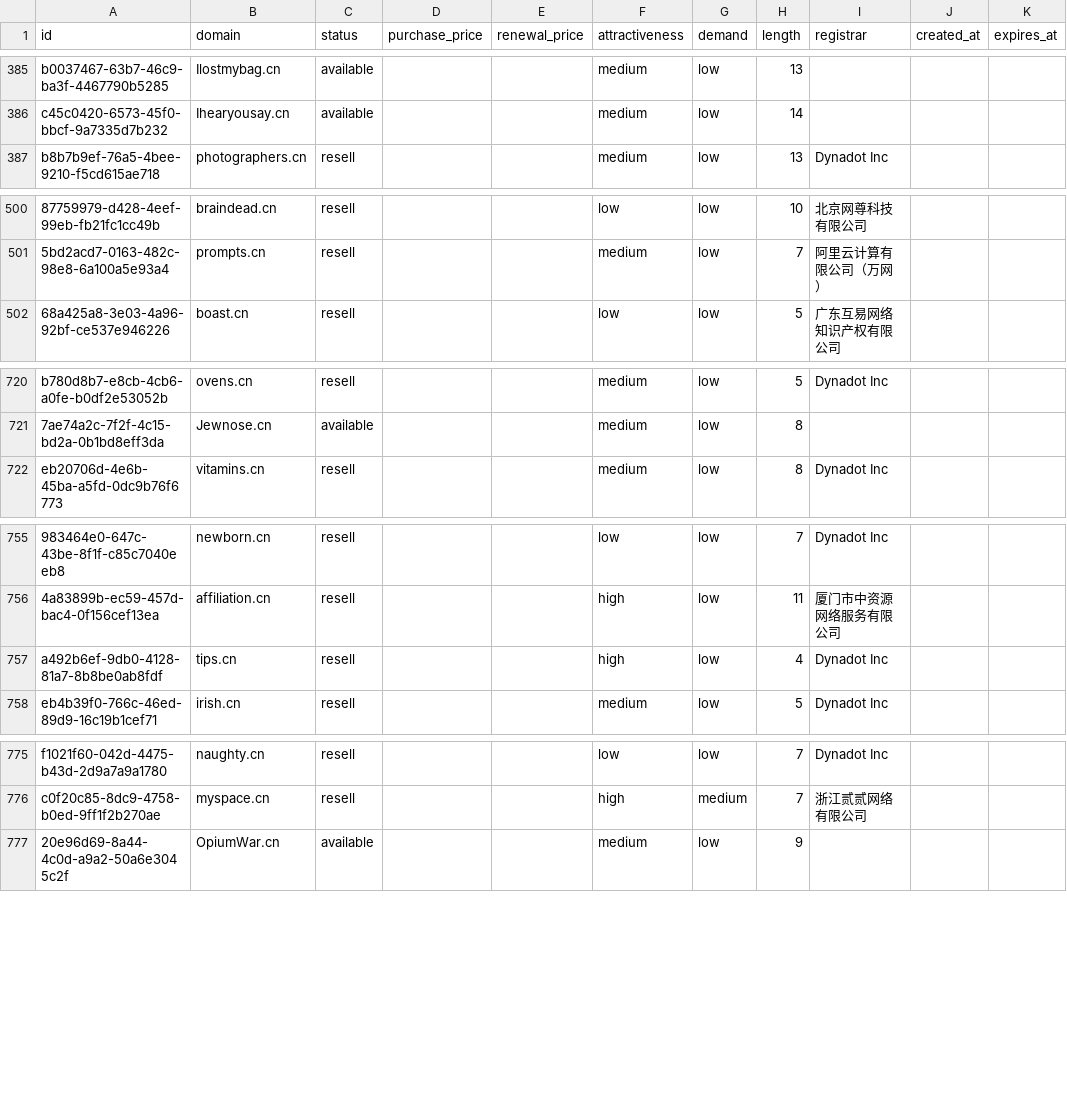
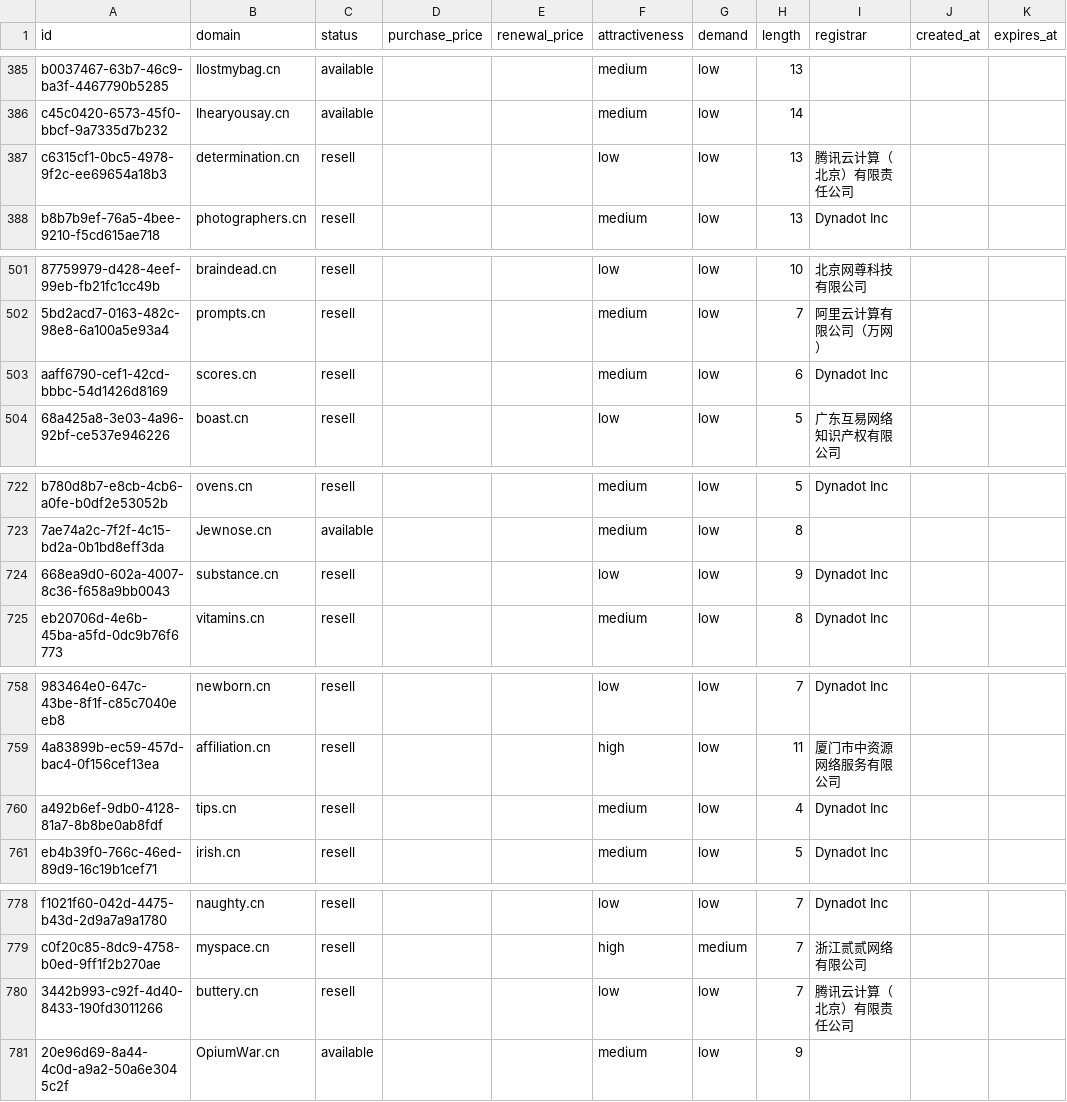
Before and after one commit to UniqueDomains/cn-oneword-domains, a CSV file: cn.csv, drawn as a sheet; only a part is shown, gaps mark what is left out; addresses are those after the commit; the diff names each change by its address in the sheet, - before the commit and + after, or states it on an @@ line.

Commit message:
Domains update

```diff
--- a/cn.csv
+++ b/cn.csv
+row 387: c6315cf1-0bc5-4978-9f2c-ee69654a18b3 | determination.cn | resell |  |  | low | low | 13 | 腾讯云计算（北京）有限责任公司
+row 503: aaff6790-cef1-42cd-bbbc-54d1426d8169 | scores.cn | resell |  |  | medium | low | 6 | Dynadot Inc
+row 724: 668ea9d0-602a-4007-8c36-f658a9bb0043 | substance.cn | resell |  |  | low | low | 9 | Dynadot Inc
-F760 (attractiveness): high
+F760 (attractiveness): medium
+row 780: 3442b993-c92f-4d40-8433-190fd3011266 | buttery.cn | resell |  |  | low | low | 7 | 腾讯云计算（北京）有限责任公司
```
Also changed, not shown: 4 other files.
